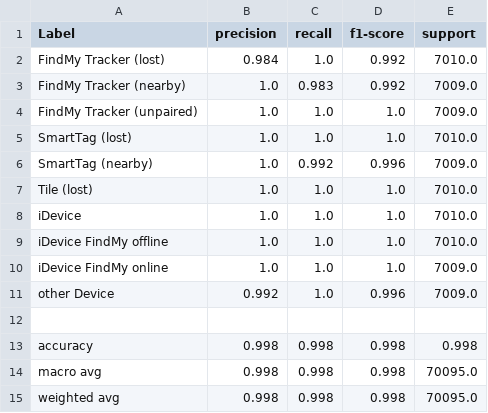
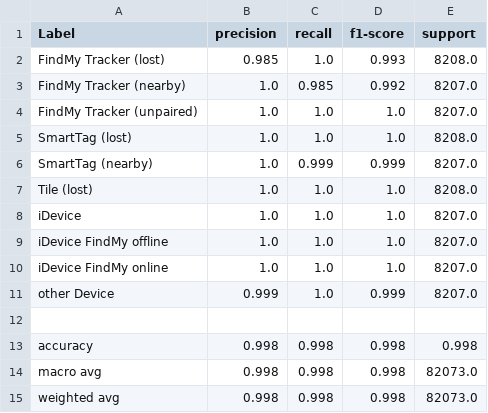
Before and after one commit to keyyke/master_thesis, a CSV file: tables_for_markov_model/Classification Report - Neural Network with Markov data.csv, drawn as a sheet.

Commit message:
results of model were updated

```diff
--- a/tables_for_markov_model/Classification Report - Neural Network with Markov data.csv
+++ b/tables_for_markov_model/Classification Report - Neural Network with Markov data.csv
@@ -1,15 +1,15 @@
 Label,precision,recall,f1-score,support
-FindMy Tracker (lost),0.984,1.0,0.992,7010.0
-FindMy Tracker (nearby),1.0,0.983,0.992,7009.0
-FindMy Tracker (unpaired),1.0,1.0,1.0,7009.0
-SmartTag (lost),1.0,1.0,1.0,7010.0
-SmartTag (nearby),1.0,0.992,0.996,7009.0
-Tile (lost),1.0,1.0,1.0,7010.0
-iDevice,1.0,1.0,1.0,7010.0
-iDevice FindMy offline,1.0,1.0,1.0,7010.0
-iDevice FindMy online,1.0,1.0,1.0,7009.0
-other Device,0.992,1.0,0.996,7009.0
+FindMy Tracker (lost),0.985,1.0,0.993,8208.0
+FindMy Tracker (nearby),1.0,0.985,0.992,8207.0
+FindMy Tracker (unpaired),1.0,1.0,1.0,8207.0
+SmartTag (lost),1.0,1.0,1.0,8208.0
+SmartTag (nearby),1.0,0.999,0.999,8207.0
+Tile (lost),1.0,1.0,1.0,8208.0
+iDevice,1.0,1.0,1.0,8207.0
+iDevice FindMy offline,1.0,1.0,1.0,8207.0
+iDevice FindMy online,1.0,1.0,1.0,8207.0
+other Device,0.999,1.0,0.999,8207.0
 ,,,,
 accuracy,0.998,0.998,0.998,0.998
-macro avg,0.998,0.998,0.998,70095.0
-weighted avg,0.998,0.998,0.998,70095.0
+macro avg,0.998,0.998,0.998,82073.0
+weighted avg,0.998,0.998,0.998,82073.0
```
Also changed, not shown: 1 other file.
